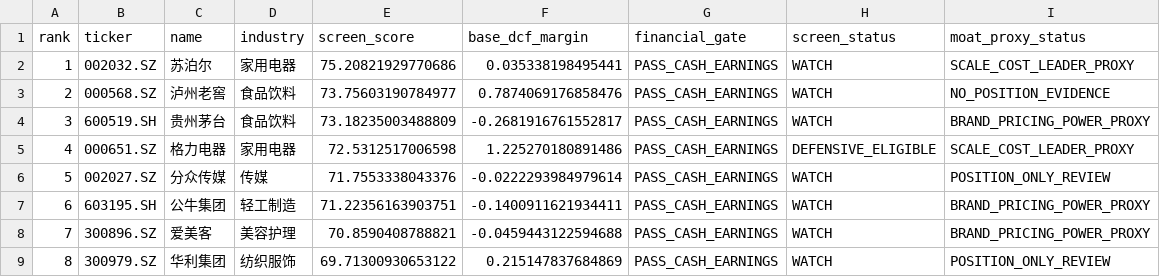
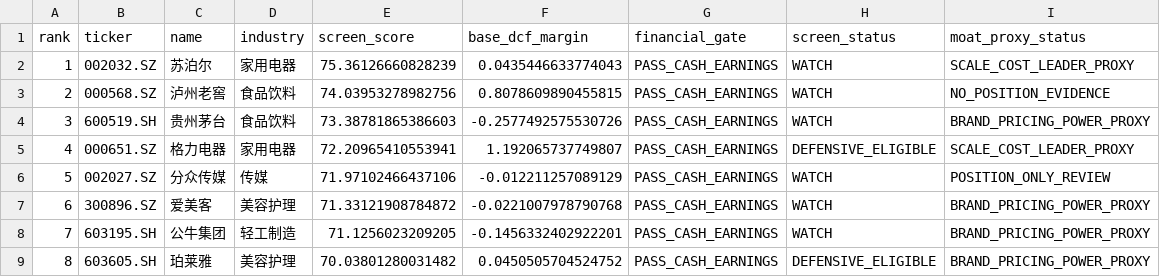
Before and after one commit to MIngQian04/margin-of-safety-investment-research-platform, a CSV file: docs/public-screening-snapshot.csv, drawn as a sheet.

Commit message:
data: publish portfolio snapshot for 2026-09-09

```diff
--- a/docs/public-screening-snapshot.csv
+++ b/docs/public-screening-snapshot.csv
@@ -1,9 +1,9 @@
 rank,ticker,name,industry,screen_score,base_dcf_margin,financial_gate,screen_status,moat_proxy_status
-1,002032.SZ,苏泊尔,家用电器,75.20821929770686,0.035338198495441,PASS_CASH_EARNINGS,WATCH,SCALE_COST_LEADER_PROXY
-2,000568.SZ,泸州老窖,食品饮料,73.75603190784977,0.7874069176858476,PASS_CASH_EARNINGS,WATCH,NO_POSITION_EVIDENCE
-3,600519.SH,贵州茅台,食品饮料,73.18235003488809,-0.2681916761552817,PASS_CASH_EARNINGS,WATCH,BRAND_PRICING_POWER_PROXY
-4,000651.SZ,格力电器,家用电器,72.5312517006598,1.225270180891486,PASS_CASH_EARNINGS,DEFENSIVE_ELIGIBLE,SCALE_COST_LEADER_PROXY
-5,002027.SZ,分众传媒,传媒,71.7553338043376,-0.0222293984979614,PASS_CASH_EARNINGS,WATCH,POSITION_ONLY_REVIEW
-6,603195.SH,公牛集团,轻工制造,71.22356163903751,-0.1400911621934411,PASS_CASH_EARNINGS,WATCH,BRAND_PRICING_POWER_PROXY
-7,300896.SZ,爱美客,美容护理,70.8590408788821,-0.0459443122594688,PASS_CASH_EARNINGS,WATCH,BRAND_PRICING_POWER_PROXY
-8,300979.SZ,华利集团,纺织服饰,69.71300930653122,0.215147837684869,PASS_CASH_EARNINGS,WATCH,POSITION_ONLY_REVIEW
+1,002032.SZ,苏泊尔,家用电器,75.36126660828239,0.0435446633774043,PASS_CASH_EARNINGS,WATCH,SCALE_COST_LEADER_PROXY
+2,000568.SZ,泸州老窖,食品饮料,74.03953278982756,0.8078609890455815,PASS_CASH_EARNINGS,WATCH,NO_POSITION_EVIDENCE
+3,600519.SH,贵州茅台,食品饮料,73.38781865386603,-0.2577492575530726,PASS_CASH_EARNINGS,WATCH,BRAND_PRICING_POWER_PROXY
+4,000651.SZ,格力电器,家用电器,72.20965410553941,1.192065737749807,PASS_CASH_EARNINGS,DEFENSIVE_ELIGIBLE,SCALE_COST_LEADER_PROXY
+5,002027.SZ,分众传媒,传媒,71.97102466437106,-0.012211257089129,PASS_CASH_EARNINGS,WATCH,POSITION_ONLY_REVIEW
+6,300896.SZ,爱美客,美容护理,71.33121908784872,-0.0221007978790768,PASS_CASH_EARNINGS,WATCH,BRAND_PRICING_POWER_PROXY
+7,603195.SH,公牛集团,轻工制造,71.1256023209205,-0.1456332402922201,PASS_CASH_EARNINGS,WATCH,BRAND_PRICING_POWER_PROXY
+8,603605.SH,珀莱雅,美容护理,70.03801280031482,0.0450505704524752,PASS_CASH_EARNINGS,DEFENSIVE_ELIGIBLE,BRAND_PRICING_POWER_PROXY
```
Also changed, not shown: 1 other file.
